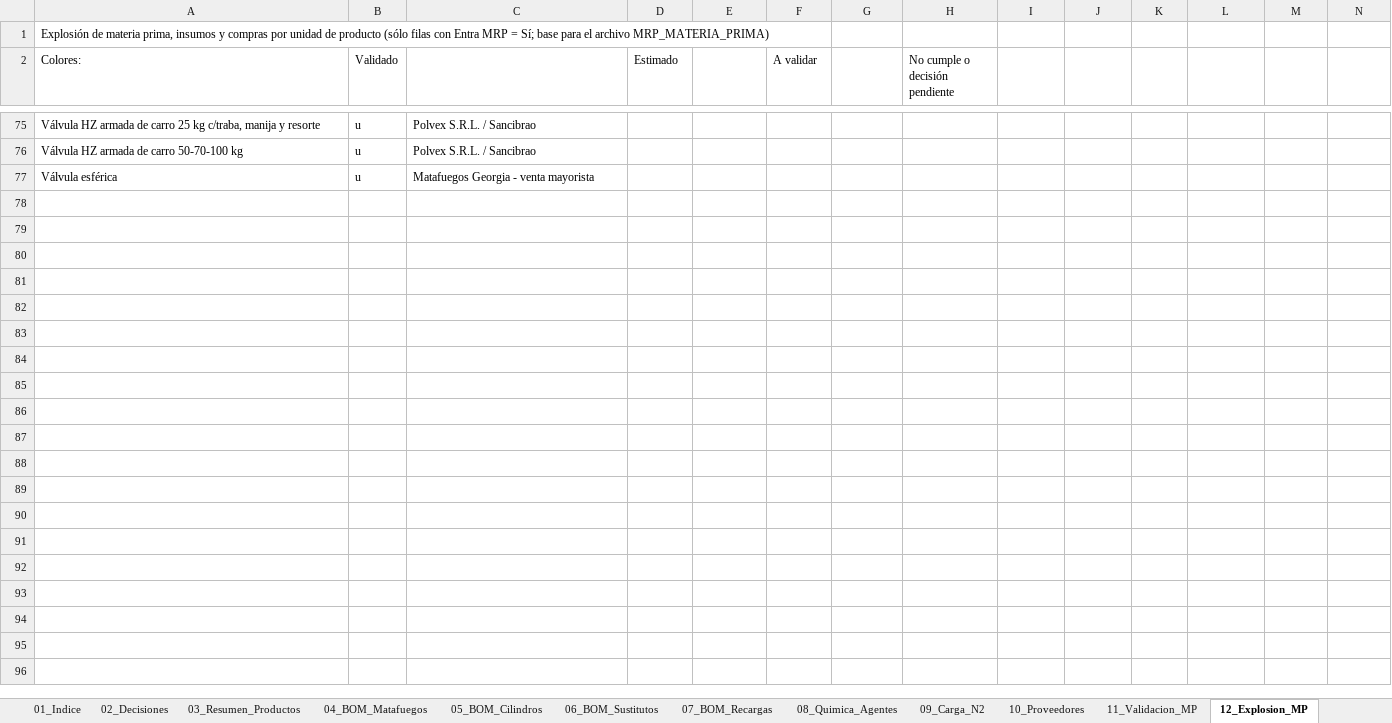
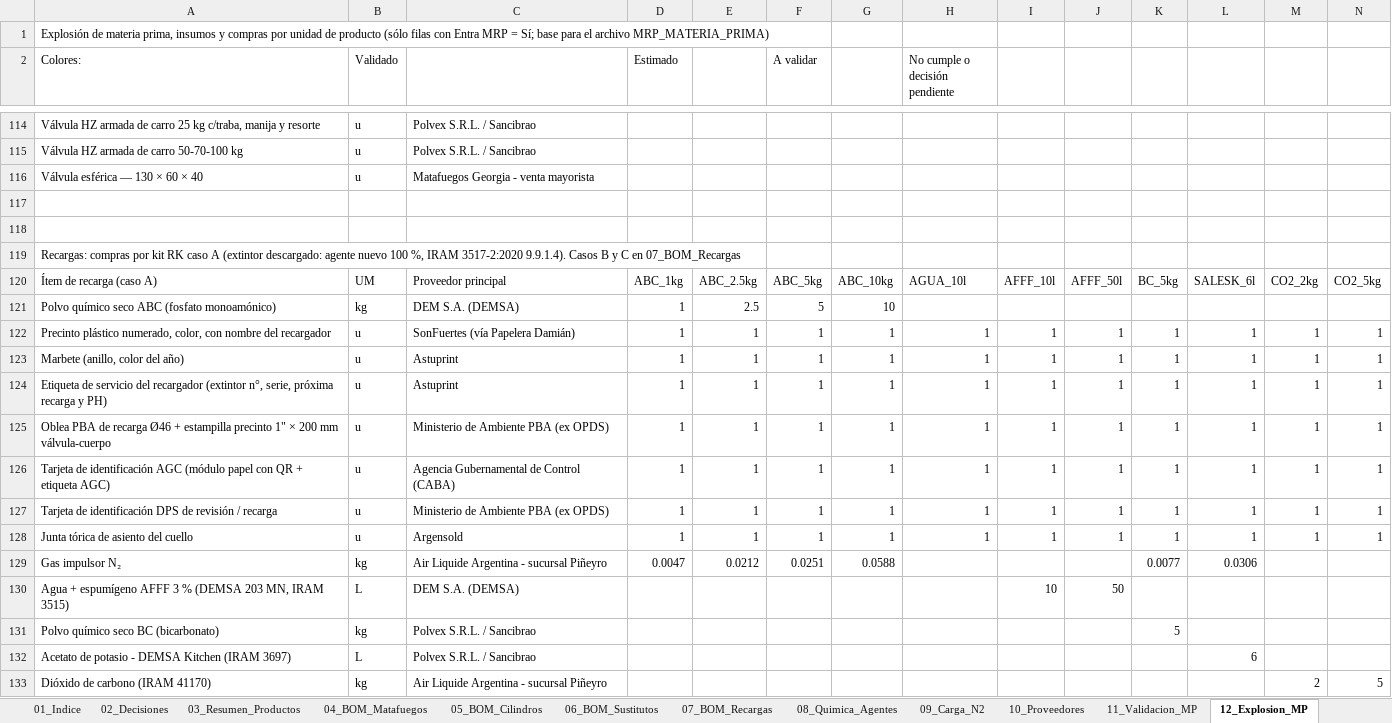
Before and after one commit to TadeoSinay/planos_flama-, an Excel workbook: salida/bom/FLAMA_BOM.xlsx, sheet 12_Explosion_MP, drawn as a sheet; only a part is shown, gaps mark what is left out; values as stored, in another font and other column widths than the file's, no cell formats; addresses are those after the commit; rows hold the shown columns only; the diff covers the shown part only; the diff names each change by its address in the sheet, - before the commit and + after, or states it on an @@ line.

```diff
--- a/salida/bom/FLAMA_BOM.xlsx (sheet 12_Explosion_MP)
+++ b/salida/bom/FLAMA_BOM.xlsx (sheet 12_Explosion_MP)
-A116 (Colores:): Válvula esférica
+A116 (Colores:): Válvula esférica — 130 × 60 × 40
+row 117: (empty)
+row 118: (empty)
+row 119: Recargas: compras por kit RK caso A (extintor descargado: agente nuevo 100 %, IRAM 3517-2:2020 9.9.1.4). Casos B y C en 07_BOM_Recargas
+row 120: Ítem de recarga (caso A) | UM | Proveedor principal | ABC_1kg | ABC_2.5kg | ABC_5kg | ABC_10kg | AGUA_10l | AFFF_10l | AFFF_50l | BC_5kg | SALESK_6l | CO2_2kg | CO2_5kg
+row 121: Polvo químico seco ABC (fosfato monoamónico) | kg | DEM S.A. (DEMSA) | 1 | 2.5 | 5 | 10
+row 122: Precinto plástico numerado, color, con nombre del recargador | u | SonFuertes (vía Papelera Damián) | 1 | 1 | 1 | 1 | 1 | 1 | 1 | 1 | 1 | 1 | 1
+row 123: Marbete (anillo, color del año) | u | Astuprint | 1 | 1 | 1 | 1 | 1 | 1 | 1 | 1 | 1 | 1 | 1
+row 124: Etiqueta de servicio del recargador (extintor n°, serie, próxima recarga y PH) | u | Astuprint | 1 | 1 | 1 | 1 | 1 | 1 | 1 | 1 | 1 | 1 | 1
+row 125: Oblea PBA de recarga Ø46 + estampilla precinto 1" × 200 mm válvula-cuerpo | u | Ministerio de Ambiente PBA (ex OPDS) | 1 | 1 | 1 | 1 | 1 | 1 | 1 | 1 | 1 | 1 | 1
+row 126: Tarjeta de identificación AGC (módulo papel con QR + etiqueta AGC) | u | Agencia Gubernamental de Control (CABA) | 1 | 1 | 1 | 1 | 1 | 1 | 1 | 1 | 1 | 1 | 1
+row 127: Tarjeta de identificación DPS de revisión / recarga | u | Ministerio de Ambiente PBA (ex OPDS) | 1 | 1 | 1 | 1 | 1 | 1 | 1 | 1 | 1 | 1 | 1
+row 128: Junta tórica de asiento del cuello | u | Argensold | 1 | 1 | 1 | 1 | 1 | 1 | 1 | 1 | 1 | 1 | 1
+row 129: Gas impulsor N₂ | kg | Air Liquide Argentina - sucursal Piñeyro | 0.0047 | 0.0212 | 0.0251 | 0.0588 |  |  |  | 0.0077 | 0.0306
+row 130: Agua + espumígeno AFFF 3 % (DEMSA 203 MN, IRAM 3515) | L | DEM S.A. (DEMSA) |  |  |  |  |  | 10 | 50
+row 131: Polvo químico seco BC (bicarbonato) | kg | Polvex S.R.L. / Sancibrao |  |  |  |  |  |  |  | 5
+row 132: Acetato de potasio - DEMSA Kitchen (IRAM 3697) | L | Polvex S.R.L. / Sancibrao |  |  |  |  |  |  |  |  | 6
+row 133: Dióxido de carbono (IRAM 41170) | kg | Air Liquide Argentina - sucursal Piñeyro |  |  |  |  |  |  |  |  |  | 2 | 5
```
Also changed, not shown: 58 added rows, 6 removed rows and 33 edited cells elsewhere in this sheet, sheet 07_BOM_Recargas, sheet 05_BOM_Cilindros, sheet 06_BOM_Sustitutos, sheet 10_Proveedores, sheet BOM_FL_MAT_ABC_100kg, sheet BOM_FL_MAT_ABC_50kg, 25 more sheets, cell formats, 2 other files.
